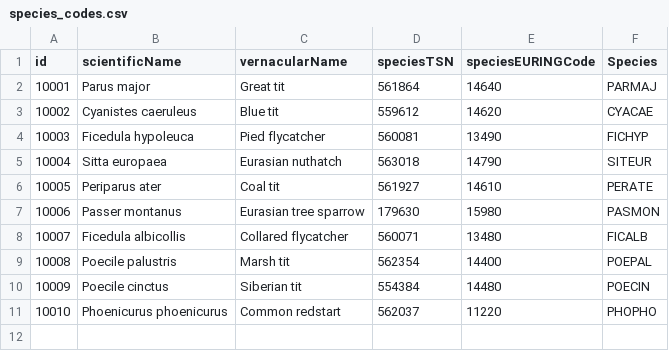
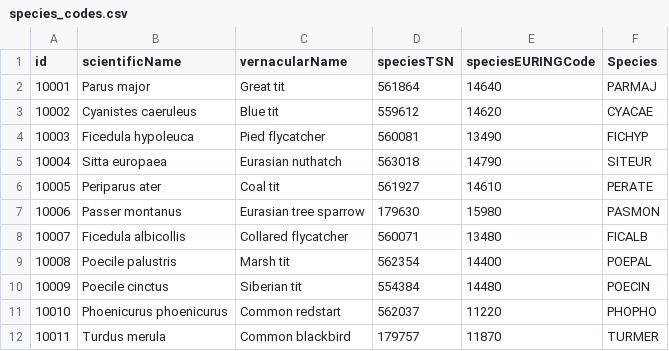
Before and after one commit to SPI-Birds/pipelines, a CSV file: inst/extdata/species_codes.csv, drawn as a sheet.

```diff
--- a/inst/extdata/species_codes.csv
+++ b/inst/extdata/species_codes.csv
@@ -11 +11,2 @@
 10010,"Phoenicurus phoenicurus","Common redstart",562037,11220,"PHOPHO"
+10011,"Turdus merula","Common blackbird",179757,11870,"TURMER"
```
Also changed, not shown: inst/extdata/pop_codes.csv, 2 other files.
